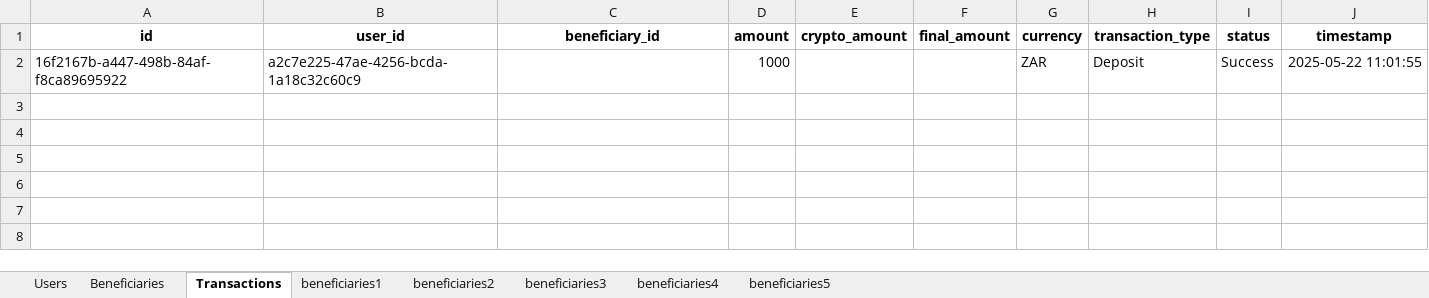
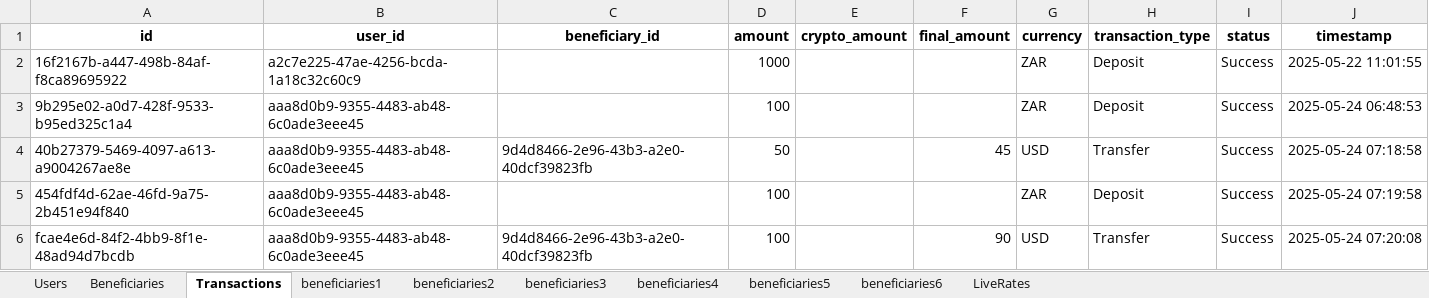
Before and after one commit to JuniorsDad3/iTradeAfrika, an Excel workbook: data/itrade_db.xlsx, sheet Transactions, drawn as a sheet; values as stored, in another font and other column widths than the file's, no borders; the diff names each change by its address in the sheet, - before the commit and + after, or states it on an @@ line.

Commit message:
Fix: Use save_sheet instead of undefined save_df

```diff
--- a/data/itrade_db.xlsx (sheet Transactions)
+++ b/data/itrade_db.xlsx (sheet Transactions)
+sheet tab: beneficiaries6
+sheet tab: LiveRates
+row 3: 9b295e02-a0d7-428f-9533-b95ed325c1a4 | aaa8d0b9-9355-4483-ab48-6c0ade3eee45 |  | 100 |  |  | ZAR | Deposit | Success | 2025-05-24 06:48:53
+row 4: 40b27379-5469-4097-a613-a9004267ae8e | aaa8d0b9-9355-4483-ab48-6c0ade3eee45 | 9d4d8466-2e96-43b3-a2e0-40dcf39823fb | 50 |  | 45 | USD | Transfer | Success | 2025-05-24 07:18:58
+row 5: 454fdf4d-62ae-46fd-9a75-2b451e94f840 | aaa8d0b9-9355-4483-ab48-6c0ade3eee45 |  | 100 |  |  | ZAR | Deposit | Success | 2025-05-24 07:19:58
+row 6: fcae4e6d-84f2-4bb9-8f1e-48ad94d7bcdb | aaa8d0b9-9355-4483-ab48-6c0ade3eee45 | 9d4d8466-2e96-43b3-a2e0-40dcf39823fb | 100 |  | 90 | USD | Transfer | Success | 2025-05-24 07:20:08
```
Also changed, not shown: sheet Users, sheet Beneficiaries, sheet beneficiaries5, 3 other files.
